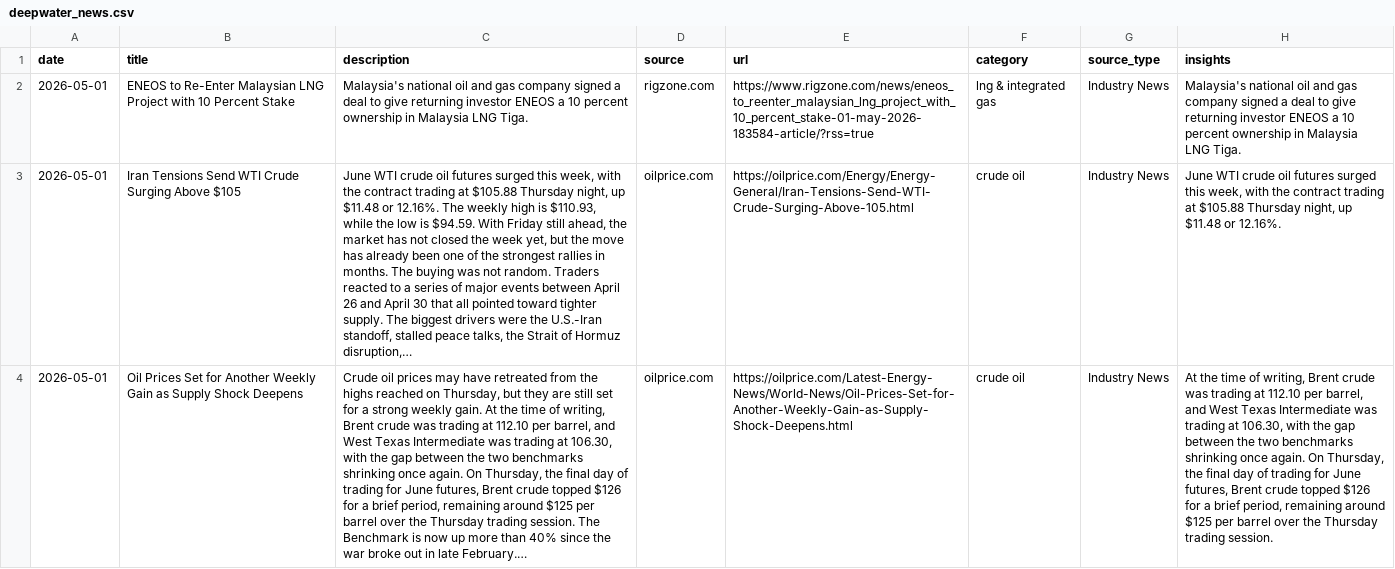
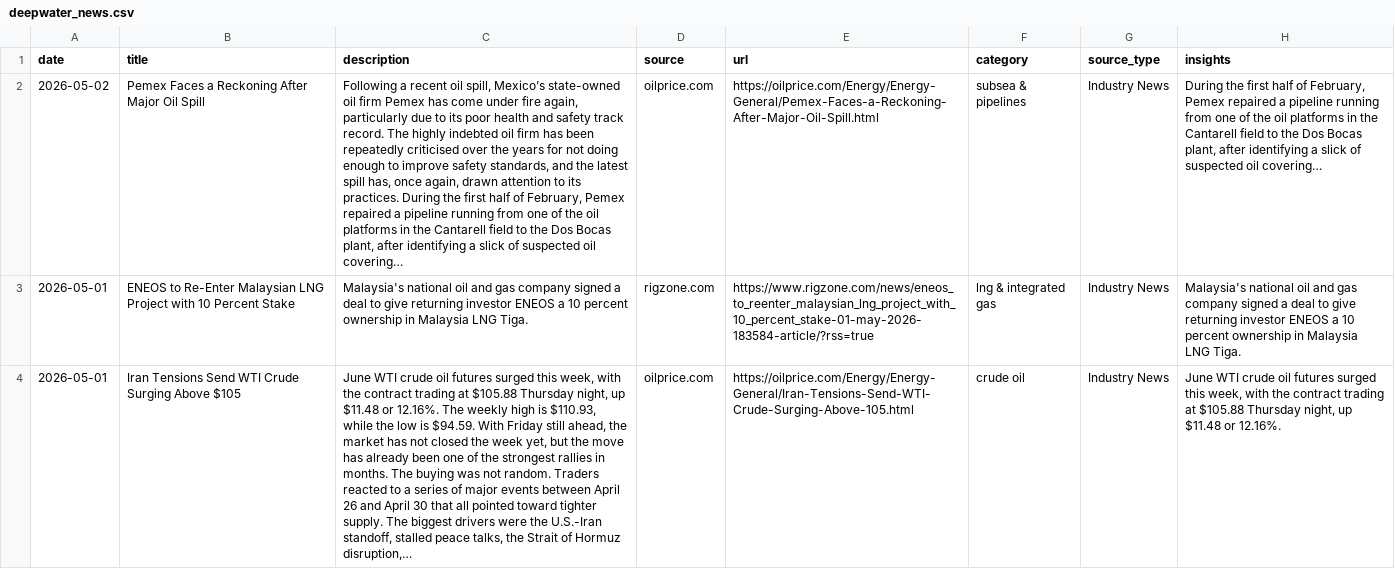
Before and after one commit to StevieSimsII/Deepwater_Daily, a CSV file: docs/data/deepwater_news.csv, drawn as a sheet; only a part is shown; the shorter side is filled out with more unchanged rows; the diff names each change by its address in the sheet, - before the commit and + after, or states it on an @@ line.

```diff
--- a/docs/data/deepwater_news.csv
+++ b/docs/data/deepwater_news.csv
+row 2: 2026-05-02 | Pemex Faces a Reckoning After Major Oil Spill | Following a recent oil spill, Mexico’s state-owned oil firm Pemex has come under fire again, particularly due to its poor health and safety track record. The highly indebted oil firm has been repeatedly criticised over the years for not doing enough to improve safety standards, and the latest spill has, once again, drawn attention to its practices. During the first half of February, Pemex repaired a pipeline running from one of the oil platforms in the Cantarell field to the Dos Bocas plant, after identifying a slick of suspected oil covering… | oilprice.com | https://oilprice.com/Energy/Energy-General/Pemex-Faces-a-Reckoning-After-Major-Oil-Spill.html | subsea & pipelines | Industry News | During the first half of February, Pemex repaired a pipeline running from one of the oil platforms in the Cantarell field to the Dos Bocas plant, after identifying a slick of suspected oil covering…
```
Also changed, not shown: 2 other files.
